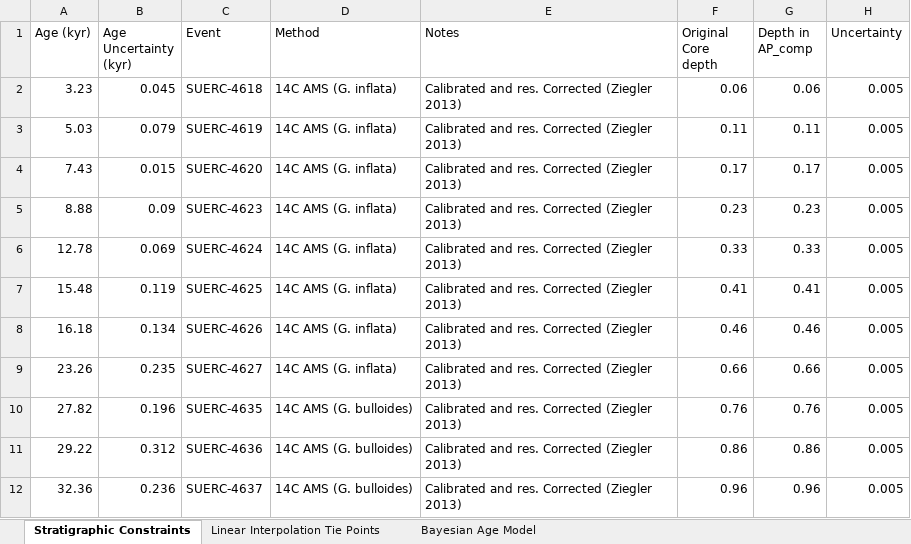
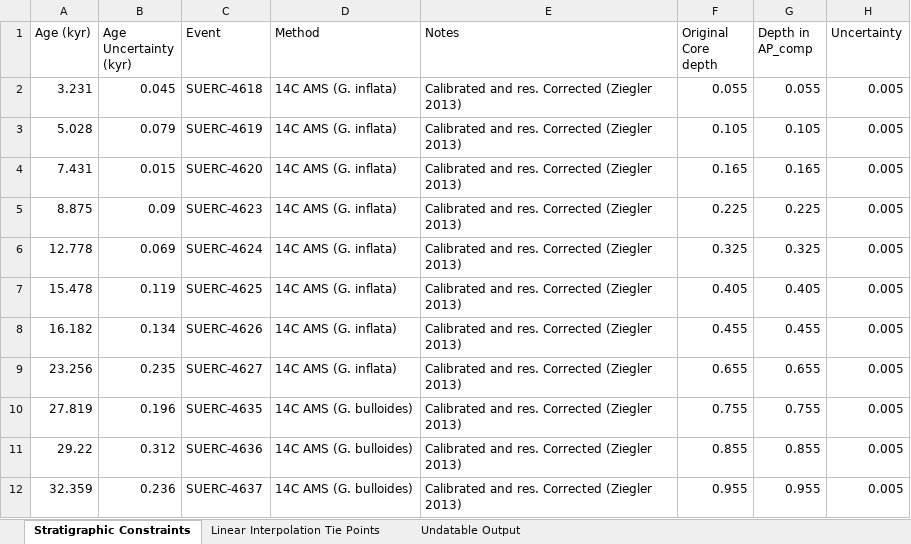
Before and after one commit to AidanStarr/Starr_et_al_2021_Icebergs, an Excel workbook: raw/starr_et_al_2020_age_model.xlsx, sheet Stratigraphic Constraints, drawn as a sheet; only a part is shown; values as stored, in another font and other column widths than the file's, no cell formats; the diff covers the shown part only; the diff names each change by its address in the sheet, - before the commit and + after, or states it on an @@ line.

```diff
--- a/raw/starr_et_al_2020_age_model.xlsx (sheet Stratigraphic Constraints)
+++ b/raw/starr_et_al_2020_age_model.xlsx (sheet Stratigraphic Constraints)
-sheet tab: Bayesian Age Model
+sheet tab: Undatable Output
-A2 (Age (kyr)): 3.23
+A2 (Age (kyr)): 3.231
-F2 (Original Core depth): 0.06
+F2 (Original Core depth): 0.055
-G2 (Depth in AP_comp): 0.06
+G2 (Depth in AP_comp): 0.055
-A3 (Age (kyr)): 5.03
+A3 (Age (kyr)): 5.028
-F3 (Original Core depth): 0.11
+F3 (Original Core depth): 0.105
-G3 (Depth in AP_comp): 0.11
+G3 (Depth in AP_comp): 0.105
-A4 (Age (kyr)): 7.43
+A4 (Age (kyr)): 7.431
-F4 (Original Core depth): 0.17
+F4 (Original Core depth): 0.165
-G4 (Depth in AP_comp): 0.17
+G4 (Depth in AP_comp): 0.165
-A5 (Age (kyr)): 8.88
+A5 (Age (kyr)): 8.875
-F5 (Original Core depth): 0.23
+F5 (Original Core depth): 0.225
-G5 (Depth in AP_comp): 0.23
+G5 (Depth in AP_comp): 0.225
-A6 (Age (kyr)): 12.78
+A6 (Age (kyr)): 12.778
-F6 (Original Core depth): 0.33
+F6 (Original Core depth): 0.325
-G6 (Depth in AP_comp): 0.33
+G6 (Depth in AP_comp): 0.325
-A7 (Age (kyr)): 15.48
+A7 (Age (kyr)): 15.478
-F7 (Original Core depth): 0.41
+F7 (Original Core depth): 0.405
-G7 (Depth in AP_comp): 0.41
+G7 (Depth in AP_comp): 0.405
-A8 (Age (kyr)): 16.18
+A8 (Age (kyr)): 16.182
-F8 (Original Core depth): 0.46
+F8 (Original Core depth): 0.455
-G8 (Depth in AP_comp): 0.46
+G8 (Depth in AP_comp): 0.455
-A9 (Age (kyr)): 23.26
+A9 (Age (kyr)): 23.256
-F9 (Original Core depth): 0.66
+F9 (Original Core depth): 0.655
-G9 (Depth in AP_comp): 0.66
+G9 (Depth in AP_comp): 0.655
-A10 (Age (kyr)): 27.82
+A10 (Age (kyr)): 27.819
-F10 (Original Core depth): 0.76
+F10 (Original Core depth): 0.755
-G10 (Depth in AP_comp): 0.76
+G10 (Depth in AP_comp): 0.755
-F11 (Original Core depth): 0.86
+F11 (Original Core depth): 0.855
-G11 (Depth in AP_comp): 0.86
+G11 (Depth in AP_comp): 0.855
-A12 (Age (kyr)): 32.36
+A12 (Age (kyr)): 32.359
-F12 (Original Core depth): 0.96
+F12 (Original Core depth): 0.955
-G12 (Depth in AP_comp): 0.96
+G12 (Depth in AP_comp): 0.955
```
Also changed, not shown: 3 edited cells elsewhere in this sheet, sheet Undatable Output, sheet Linear Interpolation Tie Points, cell formats, 5 other files.
